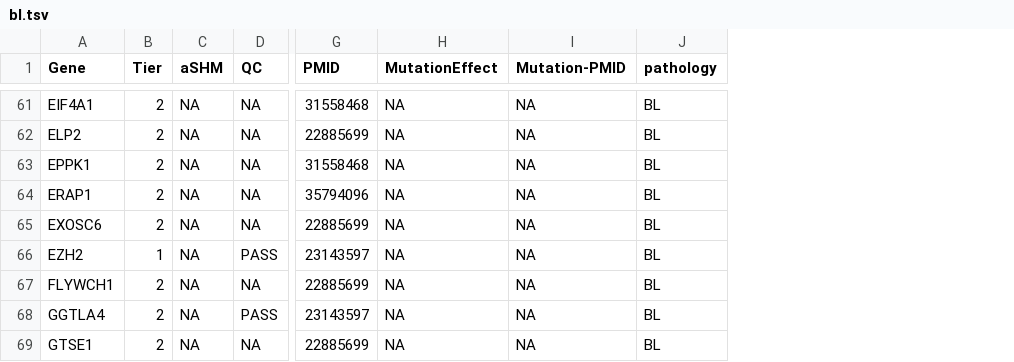
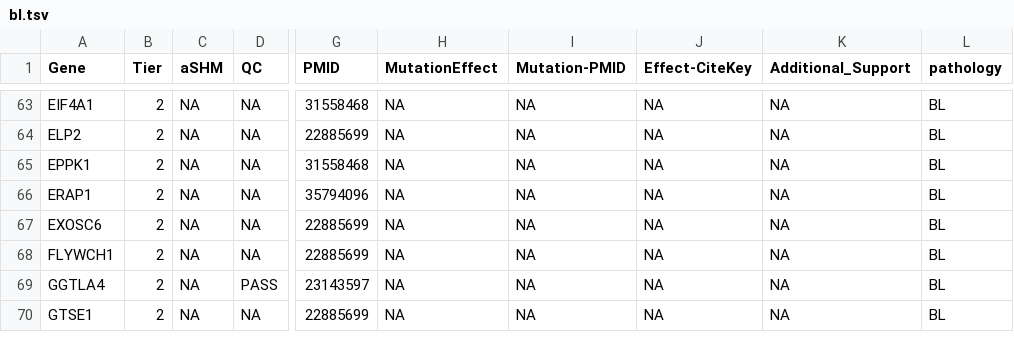
Before and after one commit to morinlab/GAMBLR.data, a TSV file: inst/extdata/lymphoma_genes/0.2/bl.tsv, drawn as a sheet; only a part is shown, gaps mark what is left out; the diff covers the shown part only; the diff names each change by its address in the sheet, - before the commit and + after, or states it on an @@ line.

```diff
--- a/inst/extdata/lymphoma_genes/0.2/bl.tsv
+++ b/inst/extdata/lymphoma_genes/0.2/bl.tsv
+column J (Effect-CiteKey), rows 63-70: all NA
+column K (Additional_Support), rows 63-70: all NA
@@ row 66 moved to row 11: EZH2 @@
```
Also changed, not shown: 1 added row, 1 removed row and 6 edited cells elsewhere in this file, inst/extdata/lymphoma_genes/0.2/cll.tsv, inst/extdata/lymphoma_genes/0.2/dlbcl.tsv, 5 other files.
